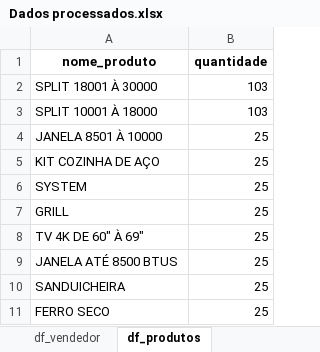
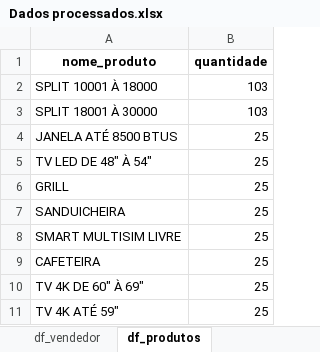
Before and after one commit to Wanderson-Fer/Desafio-data_team-yusan, an Excel workbook: Dados processados.xlsx, sheet df_produtos, drawn as a sheet; values as stored, in another font and other column widths than the file's, no borders; removed rows and columns are numbered as before the commit, all else as after; the diff names each change by its address in the sheet, - before the commit and + after, or states it on an @@ line.

```diff
--- a/Dados processados.xlsx (sheet df_produtos)
+++ b/Dados processados.xlsx (sheet df_produtos)
@@ row 3 moved to row 2: SPLIT 10001 À 18000 @@
-A4 (nome_produto): JANELA 8501 À 10000
+A4 (nome_produto): JANELA ATÉ 8500 BTUS
-A5 (nome_produto): KIT COZINHA DE AÇO
+A5 (nome_produto): TV LED DE 48" À 54"
-row 6: SYSTEM | 25
@@ row 10 moved to row 7: SANDUICHEIRA @@
+row 8: SMART MULTISIM LIVRE | 25
+row 9: CAFETEIRA | 25
-A11 (nome_produto): JANELA ATÉ 8500 BTUS
+A11 (nome_produto): TV 4K ATÉ 59"
-row 11: FERRO SECO | 25
```
Also changed, not shown: sheet df_devolucoes, 1 other file.
